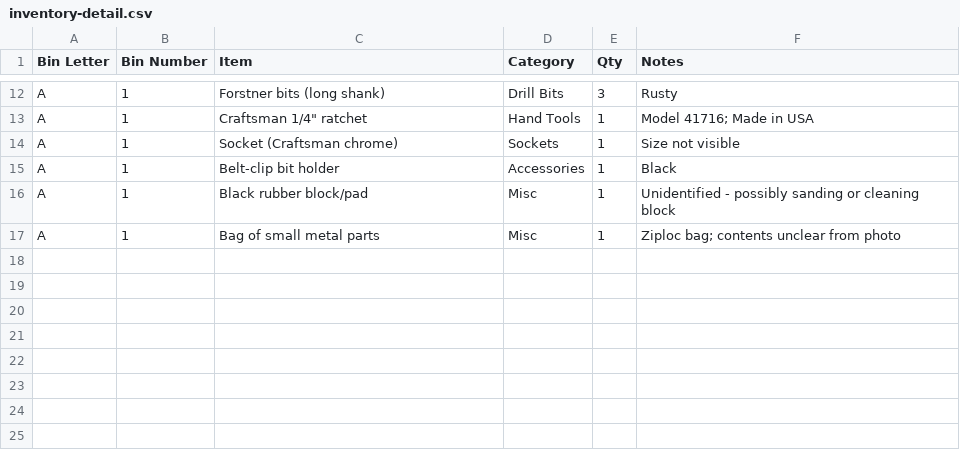
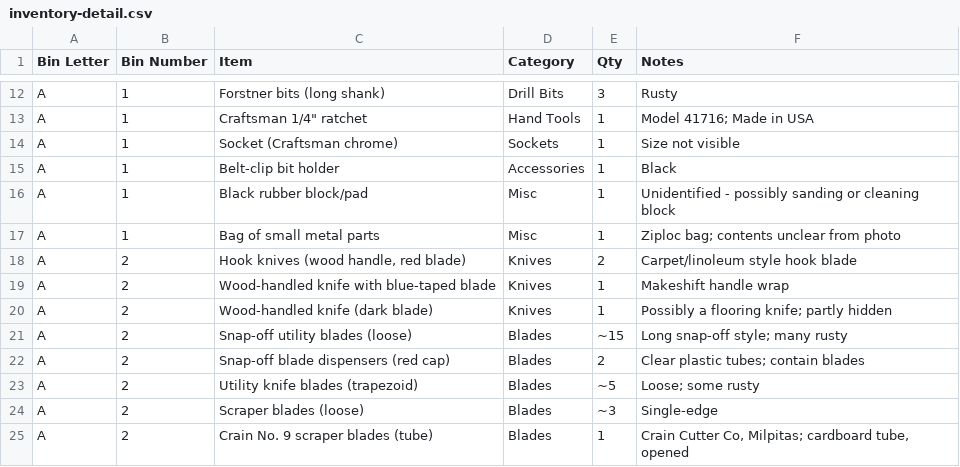
Before and after one commit to rhkim1292/asti-inventory, a CSV file: inventory-detail.csv, drawn as a sheet; only a part is shown, gaps mark what is left out.

```diff
--- a/inventory-detail.csv
+++ b/inventory-detail.csv
@@ -17 +17,9 @@ A,1,Black rubber block/pad,Misc,1,Unidentified - possibly sanding or cleaning bl
 A,1,Bag of small metal parts,Misc,1,Ziploc bag; contents unclear from photo
+A,2,"Hook knives (wood handle, red blade)",Knives,2,Carpet/linoleum style hook blade
+A,2,Wood-handled knife with blue-taped blade,Knives,1,Makeshift handle wrap
+A,2,Wood-handled knife (dark blade),Knives,1,Possibly a flooring knife; partly hidden
+A,2,Snap-off utility blades (loose),Blades,~15,Long snap-off style; many rusty
+A,2,Snap-off blade dispensers (red cap),Blades,2,Clear plastic tubes; contain blades
+A,2,Utility knife blades (trapezoid),Blades,~5,Loose; some rusty
+A,2,Scraper blades (loose),Blades,~3,Single-edge
+A,2,Crain No. 9 scraper blades (tube),Blades,1,"Crain Cutter Co, Milpitas; cardboard tube, opened"
```
Also changed, not shown: 3 other files.
